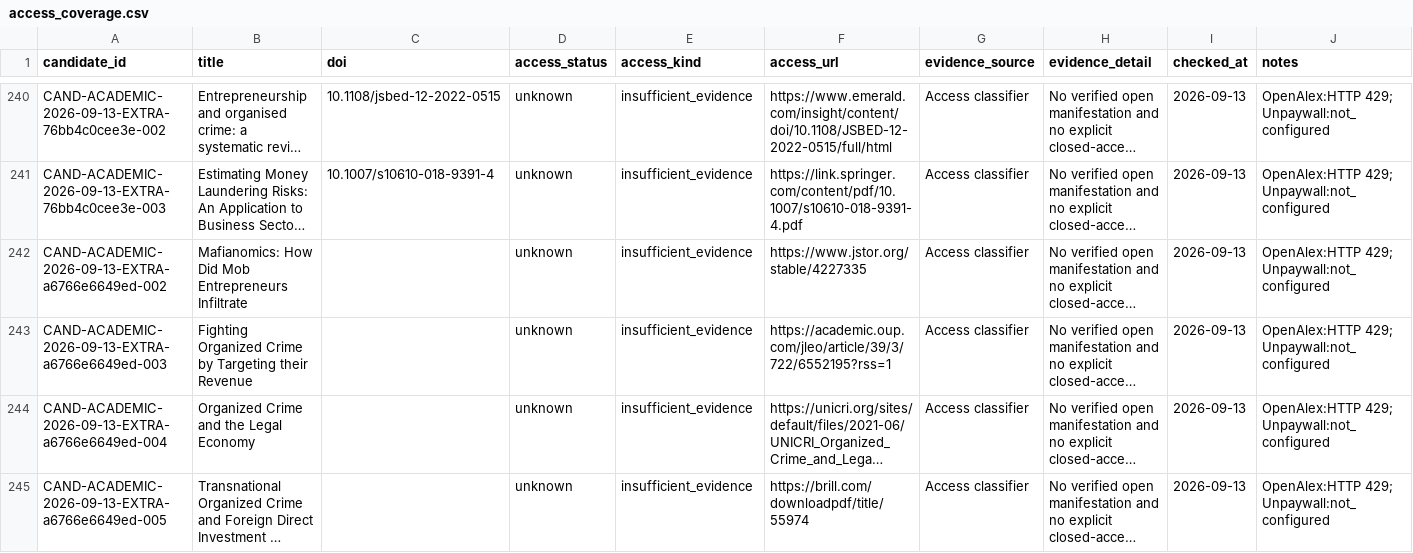
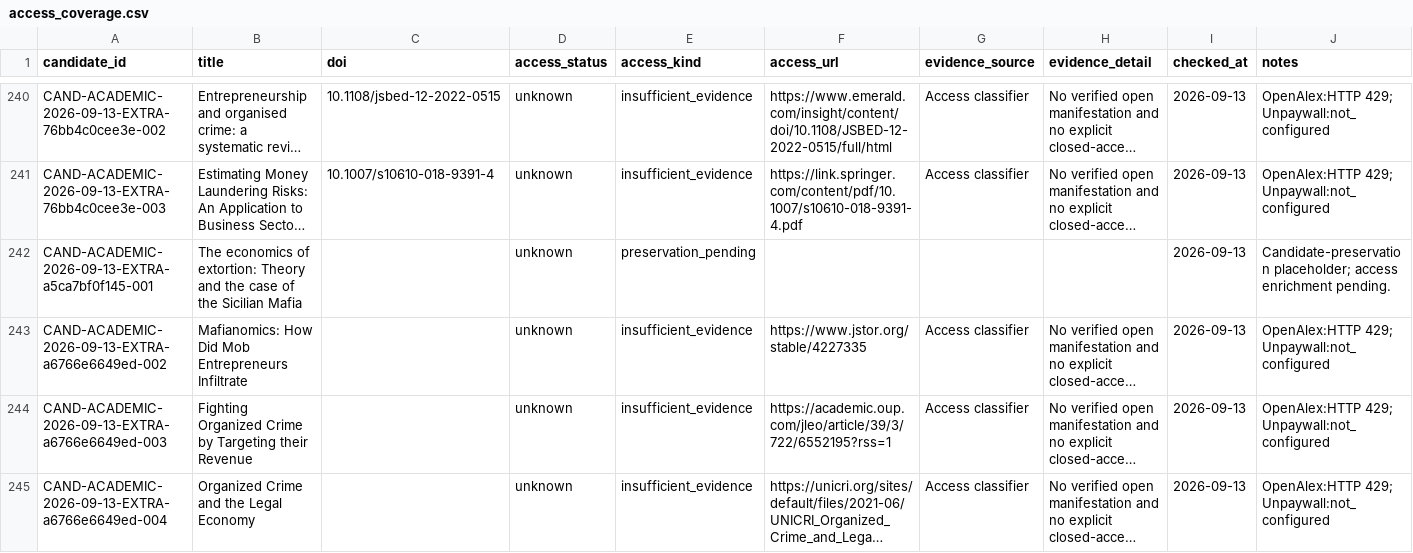
Before and after one commit to colazeta/criminal_infiltration_in_legal_economy_review, a CSV file: data/curation/access_coverage.csv, drawn as a sheet; only a part is shown, gaps mark what is left out; the shorter side is filled out with more unchanged rows; long unchanged cells end in …; the diff names each change by its address in the sheet, - before the commit and + after, or states it on an @@ line.

```diff
--- a/data/curation/access_coverage.csv
+++ b/data/curation/access_coverage.csv
+row 242: CAND-ACADEMIC-2026-09-13-EXTRA-a5ca7bf0f145-001 | The economics of extortion: Theory and the case of the Sicilian Mafia |  | unknown | preservation_pending |  |  |  | 2026-09-13 | Candidate-preservation placeholder; access enrichment pending.
```
Also changed, not shown: data/curation/abstract_coverage.csv, data/curation/retrieval_coverage.csv, 4 other files.
